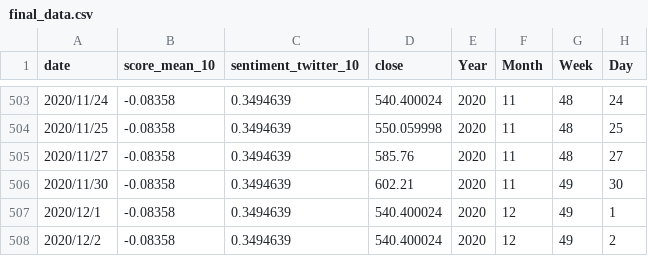
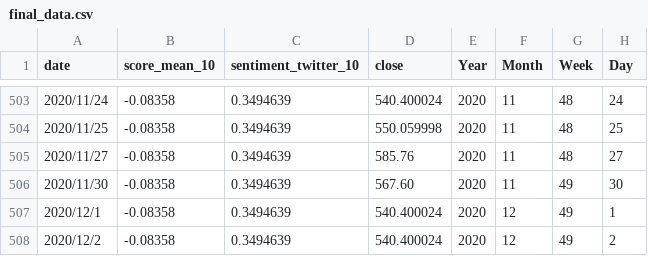
Before and after one commit to WPH-commit/learngit, a CSV file: final_data.csv, drawn as a sheet; only a part is shown, gaps mark what is left out; the diff names each change by its address in the sheet, - before the commit and + after, or states it on an @@ line.

Commit message:
Update final_data.csv

```diff
--- a/final_data.csv
+++ b/final_data.csv
-D506 (close): 602.21
+D506 (close): 567.60
```
